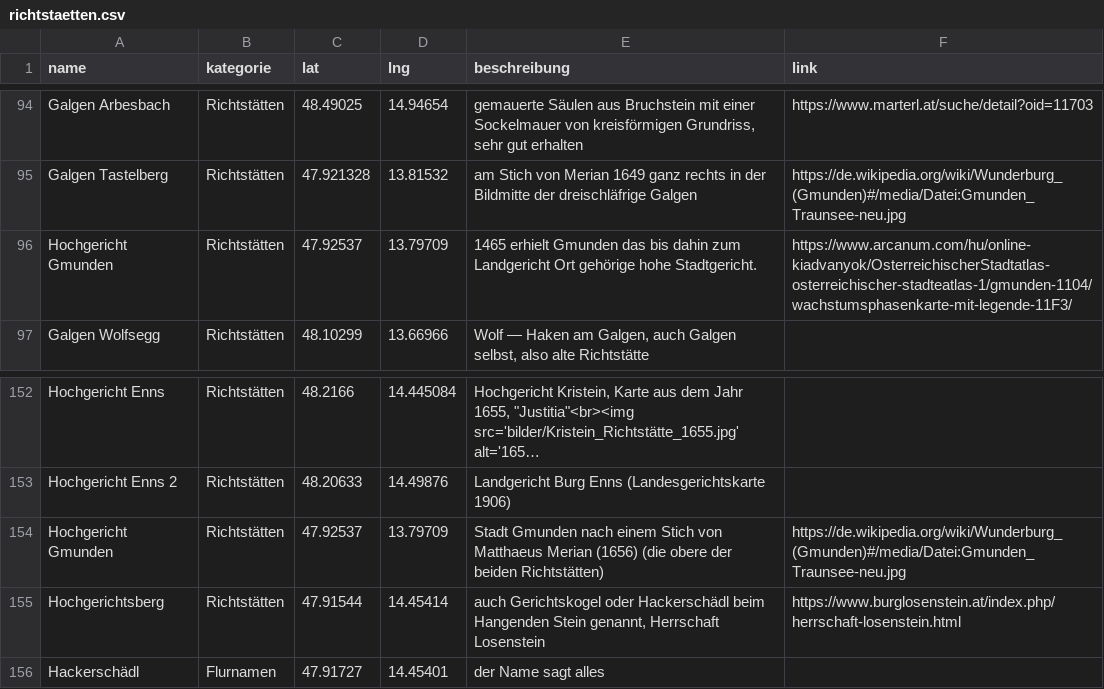
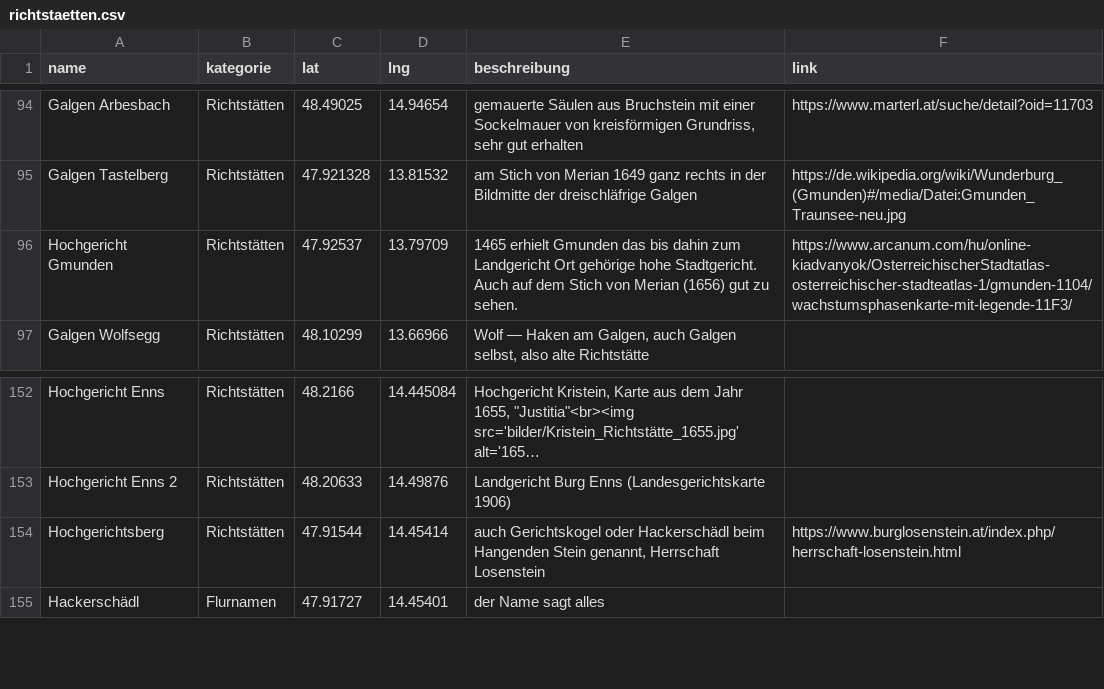
Before and after one commit to wolfundrabe/richtstaetten-ooe, a CSV file: daten/richtstaetten.csv, drawn as a sheet; only a part is shown, gaps mark what is left out; long unchanged cells end in …; the diff names each change by its address in the sheet, - before the commit and + after, or states it on an @@ line.

Commit message:
Add files via upload

```diff
--- a/daten/richtstaetten.csv
+++ b/daten/richtstaetten.csv
-E96 (beschreibung): …hohe Stadtgericht.
+E96 (beschreibung): …hohe Stadtgericht. Auch auf dem Stich von Merian (1656) gut zu sehen.
-row 154: Hochgericht Gmunden | Richtstätten | 47.92537 | 13.79709 | Stadt Gmunden nach einem Stich von Matthaeus Merian (1656) (die obere der beiden Richtstätten) | https://de.wikipedia.org/wiki/Wunderburg_(Gmunden)#/media/Datei:Gmunden_Traunsee-neu.jpg
```
